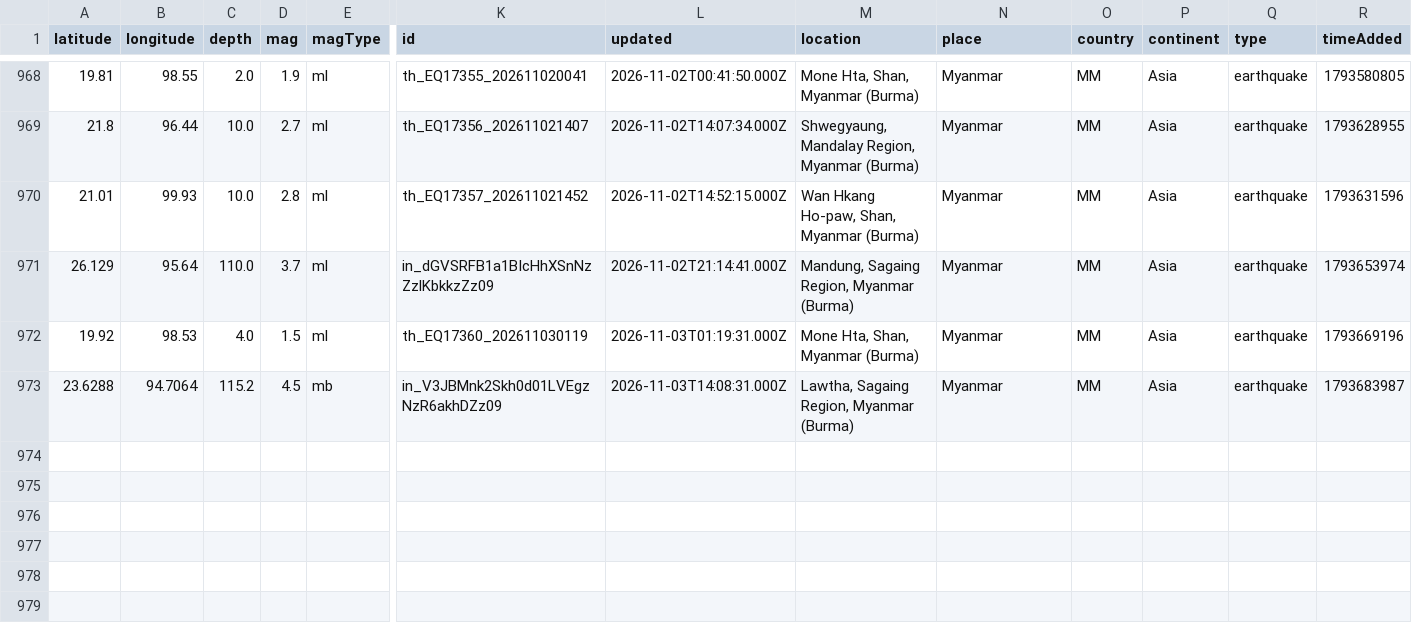
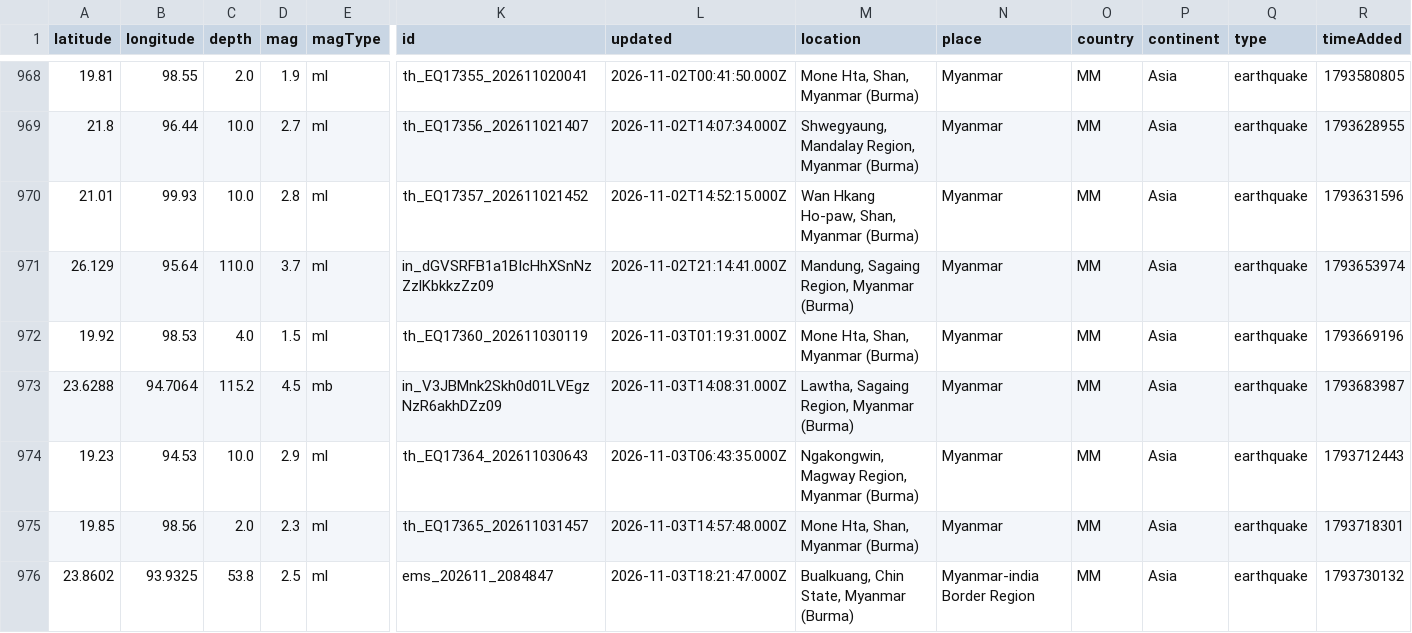
Before and after one commit to akzedevops/mmeqopendata, a CSV file: quake_exports/csv/yearly/earthquakes_2026.csv, drawn as a sheet; only a part is shown, gaps mark what is left out; rows hold the shown columns only; the diff names each change by its address in the sheet, - before the commit and + after, or states it on an @@ line.

```diff
--- a/quake_exports/csv/yearly/earthquakes_2026.csv
+++ b/quake_exports/csv/yearly/earthquakes_2026.csv
+row 974: 19.23 | 94.53 | 10.0 | 2.9 | ml | th_EQ17364_202611030643 | 2026-11-03T06:43:35.000Z | Ngakongwin, Magway Region, Myanmar (Burma) | Myanmar | MM | Asia | earthquake | 1793712443
+row 975: 19.85 | 98.56 | 2.0 | 2.3 | ml | th_EQ17365_202611031457 | 2026-11-03T14:57:48.000Z | Mone Hta, Shan, Myanmar (Burma) | Myanmar | MM | Asia | earthquake | 1793718301
+row 976: 23.8602 | 93.9325 | 53.8 | 2.5 | ml | ems_202611_2084847 | 2026-11-03T18:21:47.000Z | Bualkuang, Chin State, Myanmar (Burma) | Myanmar-india Border Region | MM | Asia | earthquake | 1793730132
```
Also changed, not shown: quake_exports/csv/monthly/earthquakes_2026_11.csv, 4 other files.
